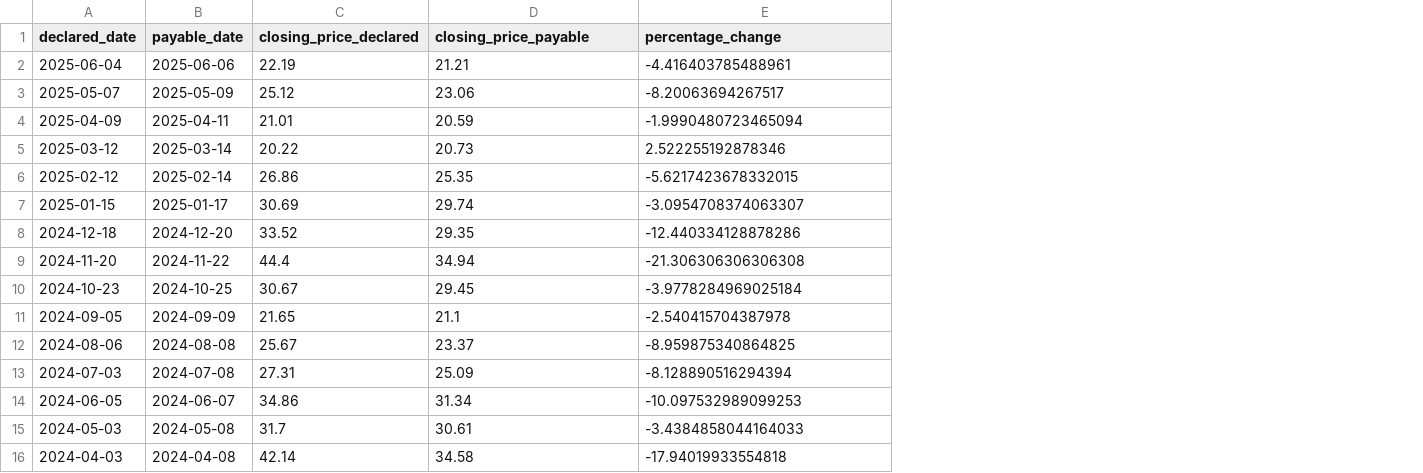
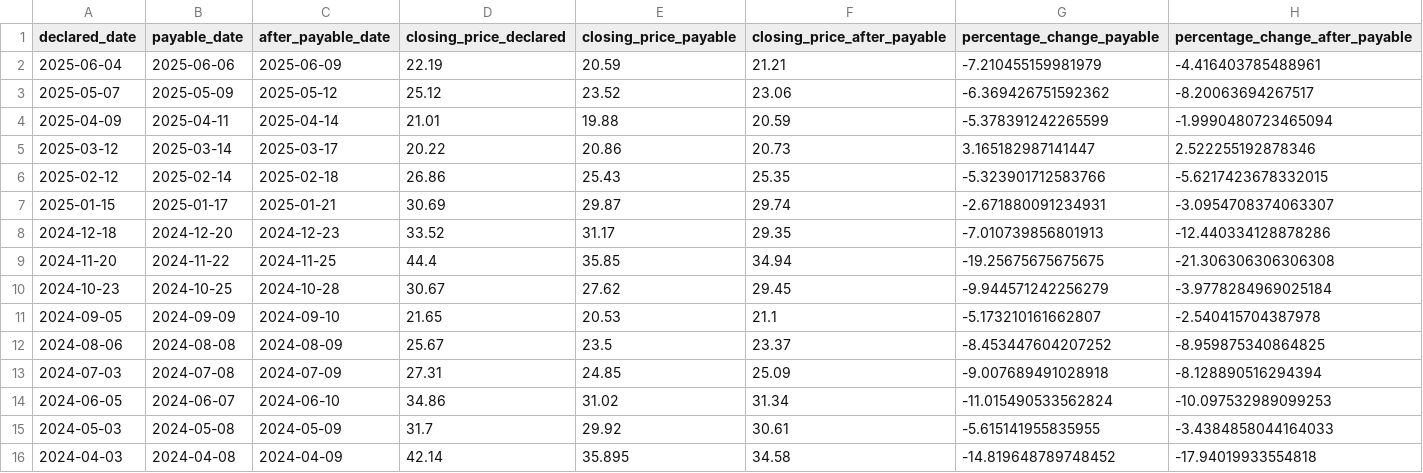
Before and after one commit to phermiz123/yieldmax-etfs, a CSV file: src/resources/stock_calculations.csv, drawn as a sheet; addresses are those after the commit; the diff names each change by its address in the sheet, - before the commit and + after, or states it on an @@ line.

Commit message:
Used list agg API so I could save on number of API calls and also added more calculations

```diff
--- a/src/resources/stock_calculations.csv
+++ b/src/resources/stock_calculations.csv
+column C (after_payable_date), rows 2-16: 2025-06-09 | 2025-05-12 | 2025-04-14 | 2025-03-17 | 2025-02-18 | 2025-01-21 | 2024-12-23 | 2024-11-25 | 2024-10-28 | 2024-09-10 | 2024-08-09 | 2024-07-09 | 2024-06-10 | 2024-05-09 | 2024-04-09
+column E (closing_price_payable), rows 2-16: 20.59 | 23.52 | 19.88 | 20.86 | 25.43 | 29.87 | 31.17 | 35.85 | 27.62 | 20.53 | 23.5 | 24.85 | 31.02 | 29.92 | 35.895
+column G (percentage_change_payable), rows 2-16: -7.210455159981979 | -6.369426751592362 | -5.378391242265599 | 3.165182987141447 | -5.323901712583766 | -2.671880091234931 | -7.010739856801913 | -19.25675675675675 | -9.944571242256279 | -5.173210161662807 | -8.453447604207252 | -9.007689491028918 | -11.015490533562824 | -5.615141955835955 | -14.819648789748452
-F1: closing_price_payable
+F1: closing_price_after_payable
-H1: percentage_change
+H1: percentage_change_after_payable
```
Also changed, not shown: 4 other files.
